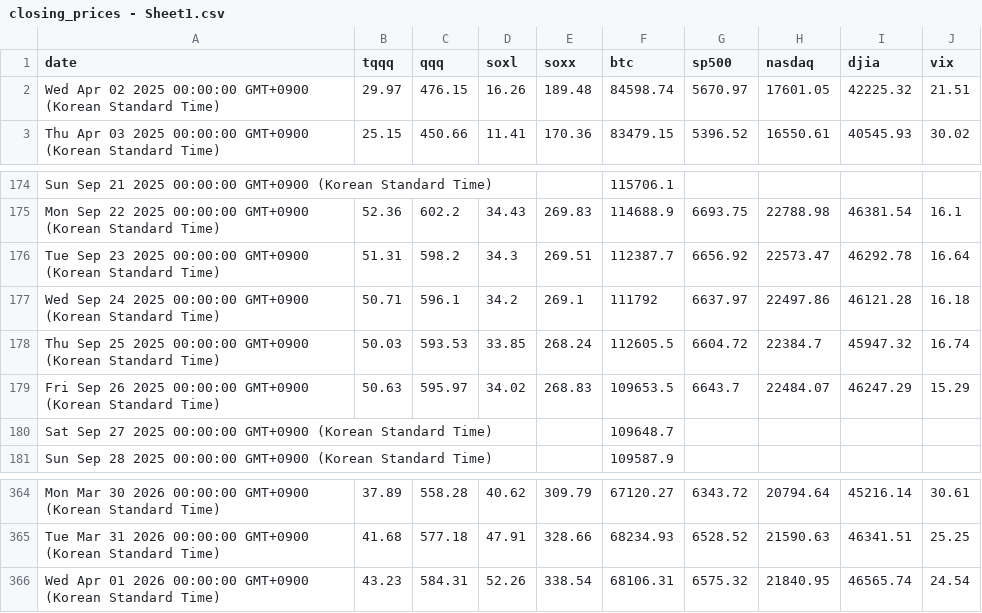
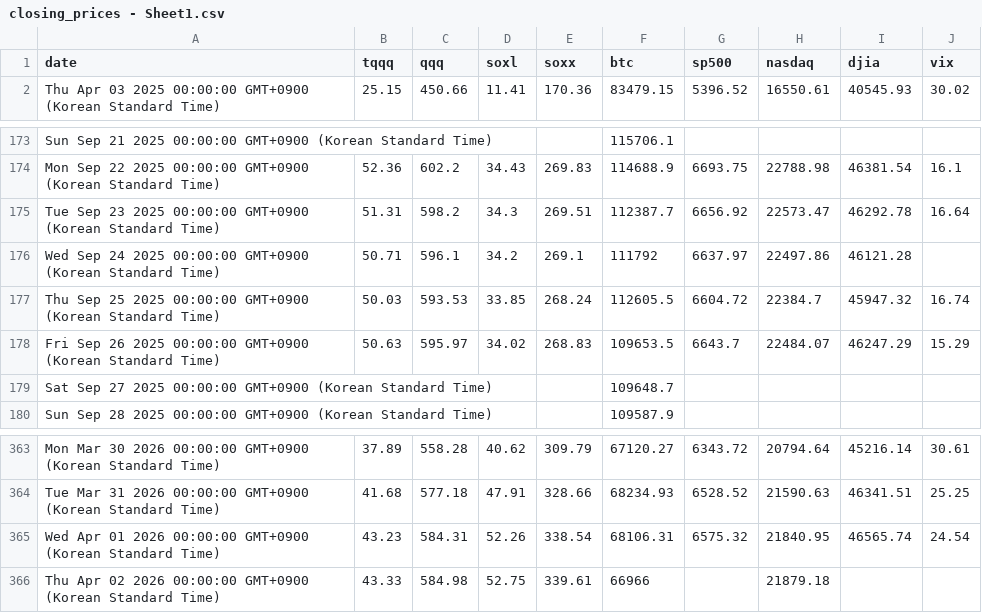
Before and after one commit to lemy38/market-prices, a CSV file: closing_prices - Sheet1.csv, drawn as a sheet; only a part is shown, gaps mark what is left out.

Commit message:
Update closing prices

```diff
--- a/closing_prices - Sheet1.csv
+++ b/closing_prices - Sheet1.csv
@@ -1,3 +1,2 @@
 date,tqqq,qqq,soxl,soxx,btc,sp500,nasdaq,djia,vix
-Wed Apr 02 2025 00:00:00 GMT+0900 (Korean Standard Time),29.97,476.15,16.26,189.48,84598.74,5670.97,17601.05,42225.32,21.51
 Thu Apr 03 2025 00:00:00 GMT+0900 (Korean Standard Time),25.15,450.66,11.41,170.36,83479.15,5396.52,16550.61,40545.93,30.02
@@ -176,3 +175,3 @@ Mon Sep 22 2025 00:00:00 GMT+0900 (Korean Standard Time),52.36,602.2,34.43,269.8
 Tue Sep 23 2025 00:00:00 GMT+0900 (Korean Standard Time),51.31,598.2,34.3,269.51,112387.7,6656.92,22573.47,46292.78,16.64
-Wed Sep 24 2025 00:00:00 GMT+0900 (Korean Standard Time),50.71,596.1,34.2,269.1,111792,6637.97,22497.86,46121.28,16.18
+Wed Sep 24 2025 00:00:00 GMT+0900 (Korean Standard Time),50.71,596.1,34.2,269.1,111792,6637.97,22497.86,46121.28,
 Thu Sep 25 2025 00:00:00 GMT+0900 (Korean Standard Time),50.03,593.53,33.85,268.24,112605.5,6604.72,22384.7,45947.32,16.74
@@ -366 +365,2 @@ Tue Mar 31 2026 00:00:00 GMT+0900 (Korean Standard Time),41.68,577.18,47.91,328.
 Wed Apr 01 2026 00:00:00 GMT+0900 (Korean Standard Time),43.23,584.31,52.26,338.54,68106.31,6575.32,21840.95,46565.74,24.54
+Thu Apr 02 2026 00:00:00 GMT+0900 (Korean Standard Time),43.33,584.98,52.75,339.61,66966,,21879.18,,
```
